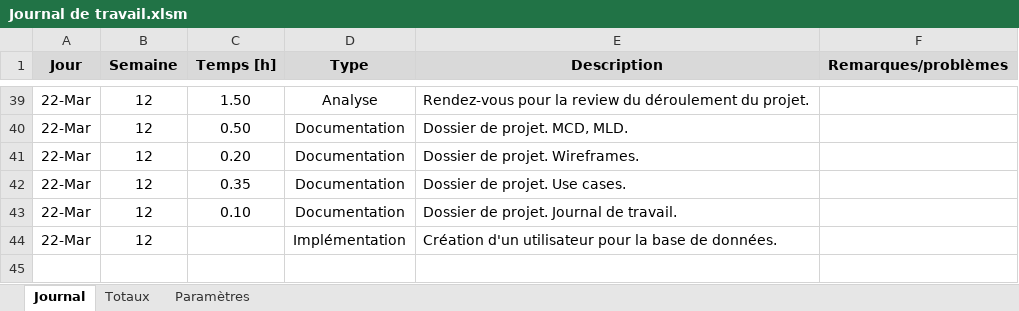
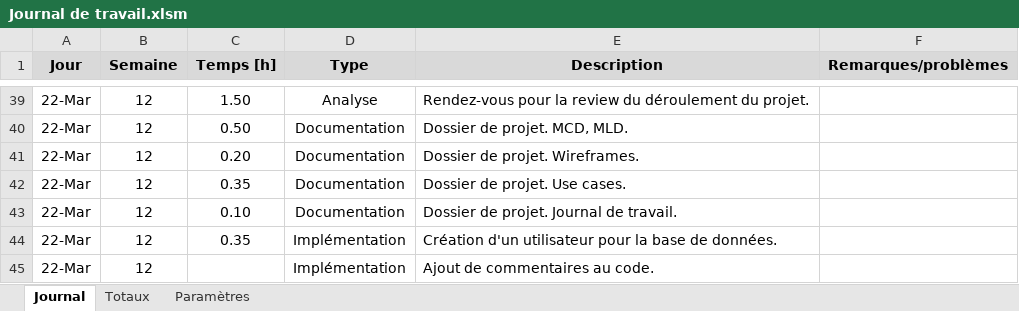
Before and after one commit to DrSouka/DishCC, an Excel workbook: Documentation/édition/Journal de travail.xlsm, sheet Journal, drawn as a sheet; only a part is shown, gaps mark what is left out; values as stored, in another font and other column widths than the file's, no borders; charts and pictures not drawn; addresses are those after the commit; the diff names each change by its address in the sheet, - before the commit and + after, or states it on an @@ line.

Commit message:
comments and cookie corrections

```diff
--- a/Documentation/édition/Journal de travail.xlsm (sheet Journal)
+++ b/Documentation/édition/Journal de travail.xlsm (sheet Journal)
+row 44: 22-Mar | 12 | 0.35 | Implémentation | Création d'un utilisateur pour la base de données.
-E45 (Description): Création d'un utilisateur pour la base de données.
+E45 (Description): Ajout de commentaires au code.
```
Also changed, not shown: 7 other files.
